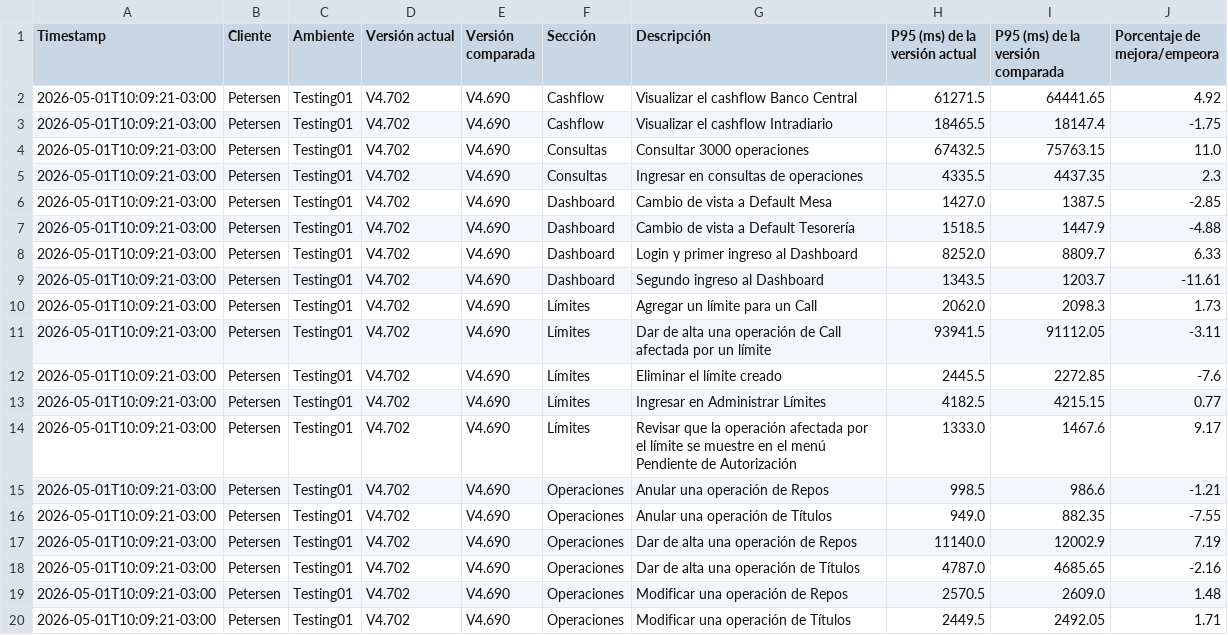
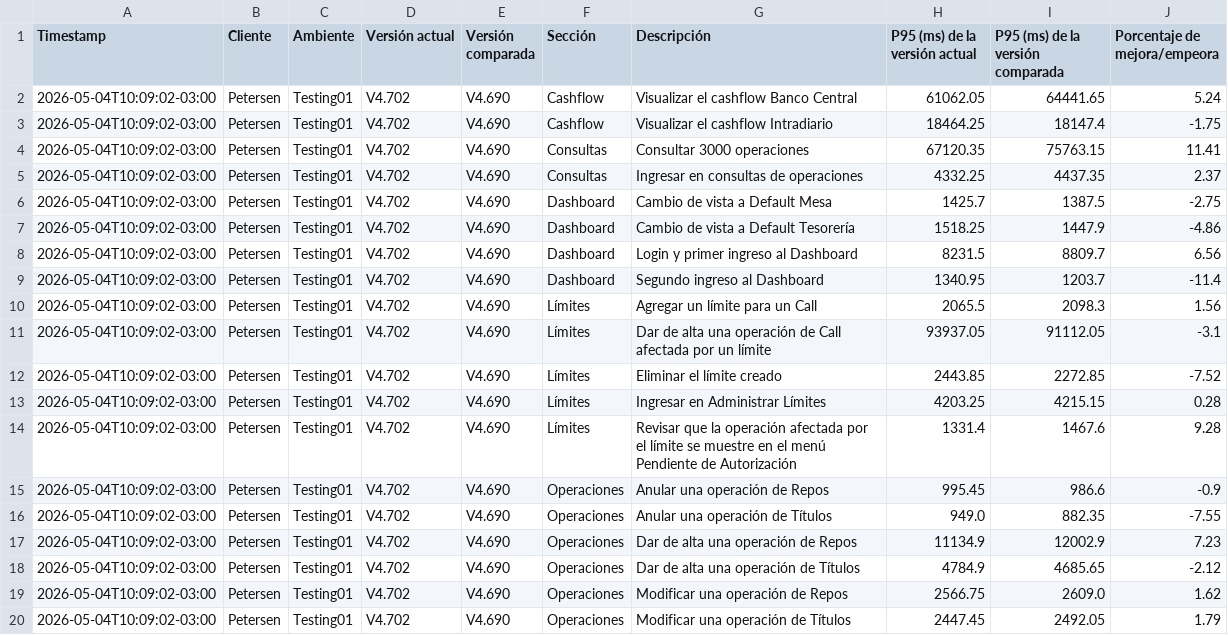
Before and after one commit to chbazan/tr_cypress_reports, a CSV file: Testing01/Petersen/V4.702/comparativa_por_descripcion_vs_V4.690.csv, drawn as a sheet.

```diff
--- a/Testing01/Petersen/V4.702/comparativa_por_descripcion_vs_V4.690.csv
+++ b/Testing01/Petersen/V4.702/comparativa_por_descripcion_vs_V4.690.csv
@@ -1,20 +1,20 @@
 Timestamp,Cliente,Ambiente,Versión actual,Versión comparada,Sección,Descripción,P95 (ms) de la versión actual,P95 (ms) de la versión comparada,Porcentaje de mejora/empeora
-2026-05-01T10:09:21-03:00,Petersen,Testing01,V4.702,V4.690,Cashflow,Visualizar el cashflow Banco Central,61271.5,64441.65,4.92
-2026-05-01T10:09:21-03:00,Petersen,Testing01,V4.702,V4.690,Cashflow,Visualizar el cashflow Intradiario,18465.5,18147.4,-1.75
-2026-05-01T10:09:21-03:00,Petersen,Testing01,V4.702,V4.690,Consultas,Consultar 3000 operaciones,67432.5,75763.15,11.0
-2026-05-01T10:09:21-03:00,Petersen,Testing01,V4.702,V4.690,Consultas,Ingresar en consultas de operaciones,4335.5,4437.35,2.3
-2026-05-01T10:09:21-03:00,Petersen,Testing01,V4.702,V4.690,Dashboard,Cambio de vista a Default Mesa,1427.0,1387.5,-2.85
-2026-05-01T10:09:21-03:00,Petersen,Testing01,V4.702,V4.690,Dashboard,Cambio de vista a Default Tesorería,1518.5,1447.9,-4.88
-2026-05-01T10:09:21-03:00,Petersen,Testing01,V4.702,V4.690,Dashboard,Login y primer ingreso al Dashboard,8252.0,8809.7,6.33
-2026-05-01T10:09:21-03:00,Petersen,Testing01,V4.702,V4.690,Dashboard,Segundo ingreso al Dashboard,1343.5,1203.7,-11.61
-2026-05-01T10:09:21-03:00,Petersen,Testing01,V4.702,V4.690,Límites,Agregar un límite para un Call,2062.0,2098.3,1.73
-2026-05-01T10:09:21-03:00,Petersen,Testing01,V4.702,V4.690,Límites,Dar de alta una operación de Call afectada por un límite,93941.5,91112.05,-3.11
-2026-05-01T10:09:21-03:00,Petersen,Testing01,V4.702,V4.690,Límites,Eliminar el límite creado,2445.5,2272.85,-7.6
-2026-05-01T10:09:21-03:00,Petersen,Testing01,V4.702,V4.690,Límites,Ingresar en Administrar Límites,4182.5,4215.15,0.77
-2026-05-01T10:09:21-03:00,Petersen,Testing01,V4.702,V4.690,Límites,Revisar que la operación afectada por el límite se muestre en el menú Pendiente de Autorización,1333.0,1467.6,9.17
-2026-05-01T10:09:21-03:00,Petersen,Testing01,V4.702,V4.690,Operaciones,Anular una operación de Repos,998.5,986.6,-1.21
-2026-05-01T10:09:21-03:00,Petersen,Testing01,V4.702,V4.690,Operaciones,Anular una operación de Títulos,949.0,882.35,-7.55
-2026-05-01T10:09:21-03:00,Petersen,Testing01,V4.702,V4.690,Operaciones,Dar de alta una operación de Repos,11140.0,12002.9,7.19
-2026-05-01T10:09:21-03:00,Petersen,Testing01,V4.702,V4.690,Operaciones,Dar de alta una operación de Títulos,4787.0,4685.65,-2.16
-2026-05-01T10:09:21-03:00,Petersen,Testing01,V4.702,V4.690,Operaciones,Modificar una operación de Repos,2570.5,2609.0,1.48
-2026-05-01T10:09:21-03:00,Petersen,Testing01,V4.702,V4.690,Operaciones,Modificar una operación de Títulos,2449.5,2492.05,1.71
+2026-05-04T10:09:02-03:00,Petersen,Testing01,V4.702,V4.690,Cashflow,Visualizar el cashflow Banco Central,61062.05,64441.65,5.24
+2026-05-04T10:09:02-03:00,Petersen,Testing01,V4.702,V4.690,Cashflow,Visualizar el cashflow Intradiario,18464.25,18147.4,-1.75
+2026-05-04T10:09:02-03:00,Petersen,Testing01,V4.702,V4.690,Consultas,Consultar 3000 operaciones,67120.35,75763.15,11.41
+2026-05-04T10:09:02-03:00,Petersen,Testing01,V4.702,V4.690,Consultas,Ingresar en consultas de operaciones,4332.25,4437.35,2.37
+2026-05-04T10:09:02-03:00,Petersen,Testing01,V4.702,V4.690,Dashboard,Cambio de vista a Default Mesa,1425.7,1387.5,-2.75
+2026-05-04T10:09:02-03:00,Petersen,Testing01,V4.702,V4.690,Dashboard,Cambio de vista a Default Tesorería,1518.25,1447.9,-4.86
+2026-05-04T10:09:02-03:00,Petersen,Testing01,V4.702,V4.690,Dashboard,Login y primer ingreso al Dashboard,8231.5,8809.7,6.56
+2026-05-04T10:09:02-03:00,Petersen,Testing01,V4.702,V4.690,Dashboard,Segundo ingreso al Dashboard,1340.95,1203.7,-11.4
+2026-05-04T10:09:02-03:00,Petersen,Testing01,V4.702,V4.690,Límites,Agregar un límite para un Call,2065.5,2098.3,1.56
+2026-05-04T10:09:02-03:00,Petersen,Testing01,V4.702,V4.690,Límites,Dar de alta una operación de Call afectada por un límite,93937.05,91112.05,-3.1
+2026-05-04T10:09:02-03:00,Petersen,Testing01,V4.702,V4.690,Límites,Eliminar el límite creado,2443.85,2272.85,-7.52
+2026-05-04T10:09:02-03:00,Petersen,Testing01,V4.702,V4.690,Límites,Ingresar en Administrar Límites,4203.25,4215.15,0.28
+2026-05-04T10:09:02-03:00,Petersen,Testing01,V4.702,V4.690,Límites,Revisar que la operación afectada por el límite se muestre en el menú Pendiente de Autorización,1331.4,1467.6,9.28
+2026-05-04T10:09:02-03:00,Petersen,Testing01,V4.702,V4.690,Operaciones,Anular una operación de Repos,995.45,986.6,-0.9
+2026-05-04T10:09:02-03:00,Petersen,Testing01,V4.702,V4.690,Operaciones,Anular una operación de Títulos,949.0,882.35,-7.55
+2026-05-04T10:09:02-03:00,Petersen,Testing01,V4.702,V4.690,Operaciones,Dar de alta una operación de Repos,11134.9,12002.9,7.23
+2026-05-04T10:09:02-03:00,Petersen,Testing01,V4.702,V4.690,Operaciones,Dar de alta una operación de Títulos,4784.9,4685.65,-2.12
+2026-05-04T10:09:02-03:00,Petersen,Testing01,V4.702,V4.690,Operaciones,Modificar una operación de Repos,2566.75,2609.0,1.62
+2026-05-04T10:09:02-03:00,Petersen,Testing01,V4.702,V4.690,Operaciones,Modificar una operación de Títulos,2447.45,2492.05,1.79
```
Also changed, not shown: Testing01/Petersen/V4.702/comparativa_historica_por_descripcion.csv, Testing01/Petersen/V4.702/comparativa_por_seccion_vs_V4.690.csv, 7 other files.
